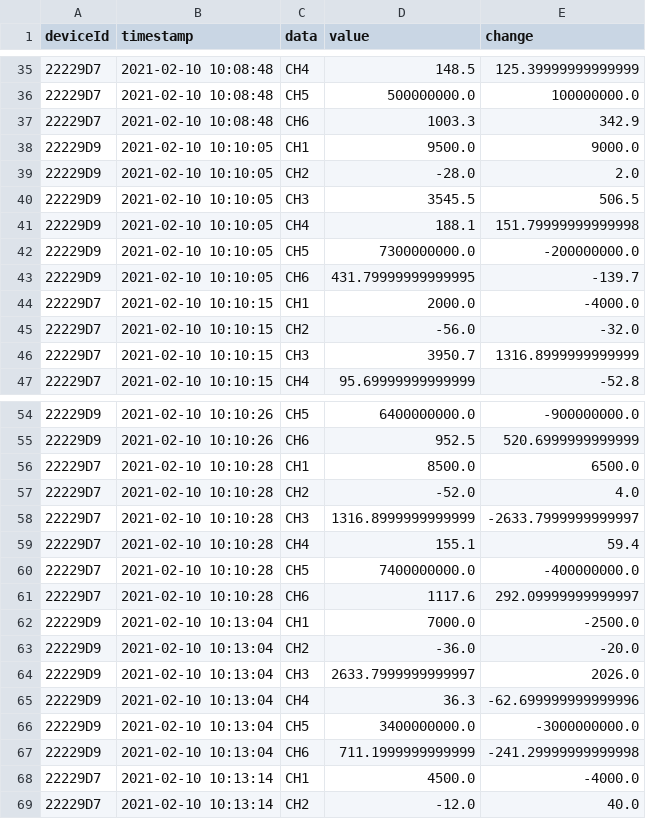
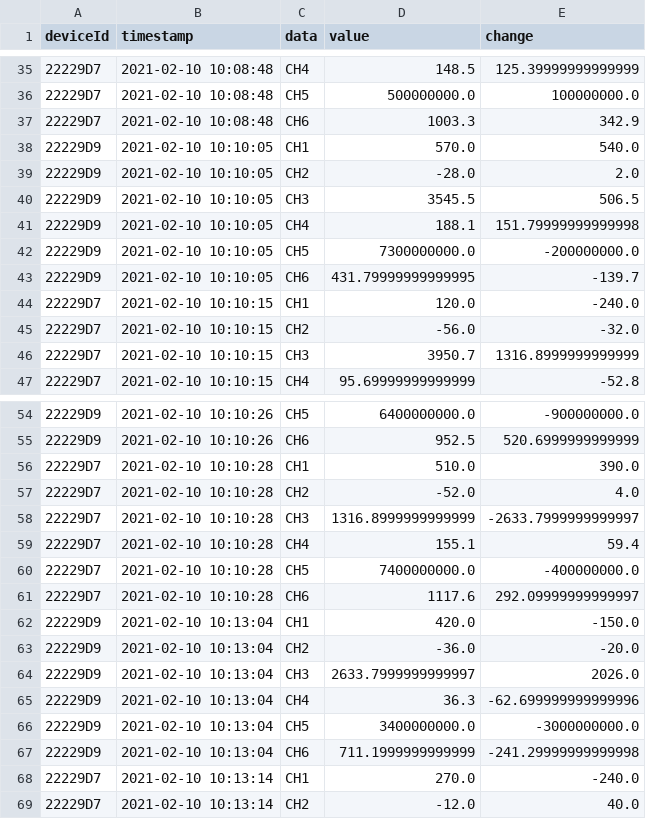
Before and after one commit to spacemonqi/sigfox-sensors, a CSV file: Dashboard 3.1/data/sensor_data_scaled.csv, drawn as a sheet; only a part is shown, gaps mark what is left out; the diff covers the shown part only.

```diff
--- a/Dashboard 3.1/data/sensor_data_scaled.csv
+++ b/Dashboard 3.1/data/sensor_data_scaled.csv
@@ -37,3 +37,3 @@ deviceId,timestamp,data,value,change
 22229D7,2021-02-10 10:08:48,CH6,1003.3,342.9
-22229D9,2021-02-10 10:10:05,CH1,9500.0,9000.0
+22229D9,2021-02-10 10:10:05,CH1,570.0,540.0
 22229D9,2021-02-10 10:10:05,CH2,-28.0,2.0
@@ -43,3 +43,3 @@ deviceId,timestamp,data,value,change
 22229D9,2021-02-10 10:10:05,CH6,431.79999999999995,-139.7
-22229D7,2021-02-10 10:10:15,CH1,2000.0,-4000.0
+22229D7,2021-02-10 10:10:15,CH1,120.0,-240.0
 22229D7,2021-02-10 10:10:15,CH2,-56.0,-32.0
@@ -55,3 +55,3 @@ deviceId,timestamp,data,value,change
 22229D9,2021-02-10 10:10:26,CH6,952.5,520.6999999999999
-22229D7,2021-02-10 10:10:28,CH1,8500.0,6500.0
+22229D7,2021-02-10 10:10:28,CH1,510.0,390.0
 22229D7,2021-02-10 10:10:28,CH2,-52.0,4.0
@@ -61,3 +61,3 @@ deviceId,timestamp,data,value,change
 22229D7,2021-02-10 10:10:28,CH6,1117.6,292.09999999999997
-22229D9,2021-02-10 10:13:04,CH1,7000.0,-2500.0
+22229D9,2021-02-10 10:13:04,CH1,420.0,-150.0
 22229D9,2021-02-10 10:13:04,CH2,-36.0,-20.0
@@ -67,3 +67,3 @@ deviceId,timestamp,data,value,change
 22229D9,2021-02-10 10:13:04,CH6,711.1999999999999,-241.29999999999998
-22229D7,2021-02-10 10:13:14,CH1,4500.0,-4000.0
+22229D7,2021-02-10 10:13:14,CH1,270.0,-240.0
 22229D7,2021-02-10 10:13:14,CH2,-12.0,40.0
```
Also changed, not shown: 12 edited cells elsewhere in this file, Dashboard 3.1/data/sensor_data_temp.csv, 5 other files.
